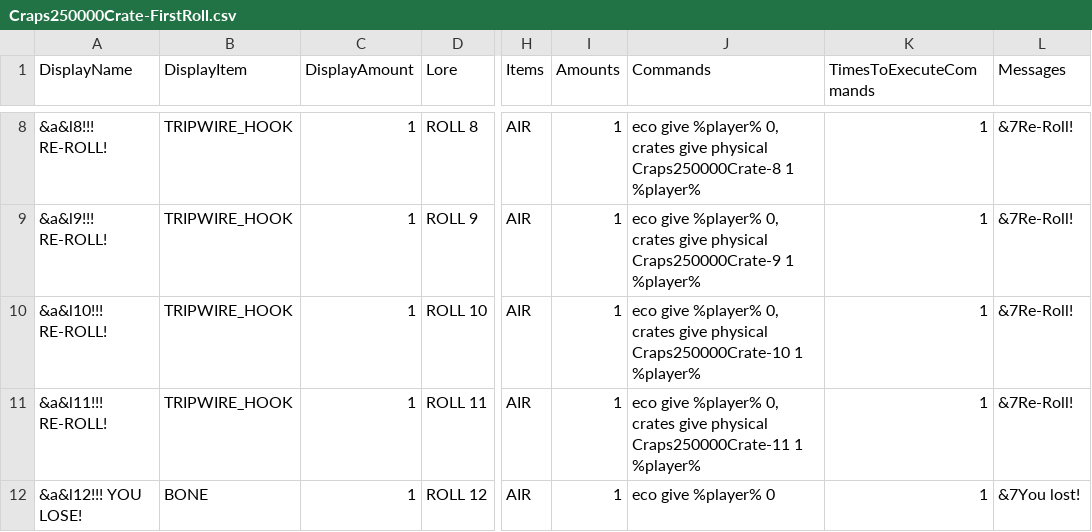
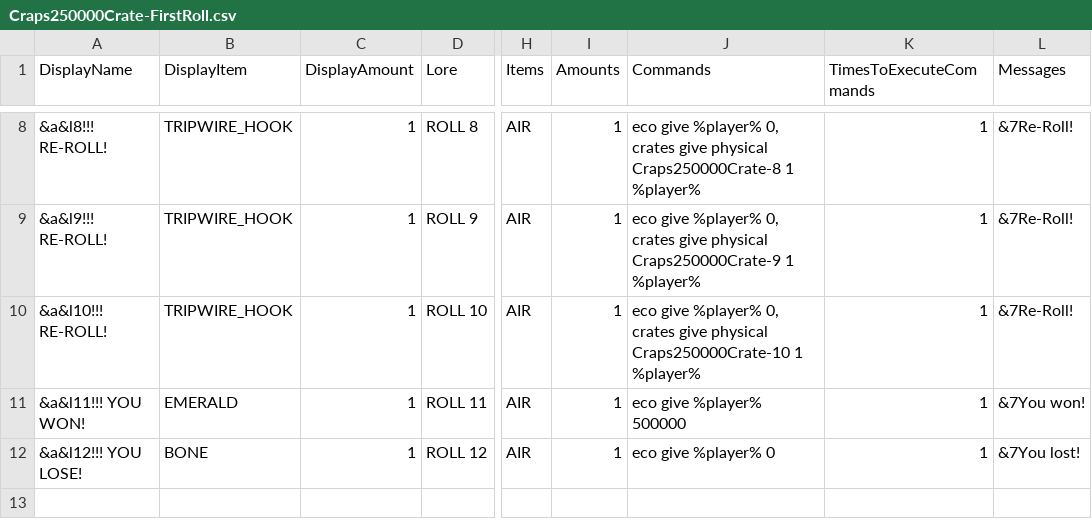
Before and after one commit to edgecdec/MinecraftCrazyCrateGenerator, a CSV file: CrateCSVs/Craps/250000/Craps250000Crate-FirstRoll.csv, drawn as a sheet; only a part is shown, gaps mark what is left out; the diff names each change by its address in the sheet, - before the commit and + after, or states it on an @@ line.

```diff
--- a/CrateCSVs/Craps/250000/Craps250000Crate-FirstRoll.csv
+++ b/CrateCSVs/Craps/250000/Craps250000Crate-FirstRoll.csv
-A11 (DisplayName): &a&l11!!! RE-ROLL!
+A11 (DisplayName): &a&l11!!! YOU WON!
-B11 (DisplayItem): TRIPWIRE_HOOK
+B11 (DisplayItem): EMERALD
-J11 (Commands): …give %player% 0, crates give physical Craps250000Crate-11 1 %player%
+J11 (Commands): …give %player% 500000
-L11 (Messages): &7Re-Roll!
+L11 (Messages): &7You won!
```
Also changed, not shown: CrateCSVs/Craps/25000/Craps25000Crate-FirstRoll.csv, CrateCSVs/Craps/2500000/Craps2500000Crate-FirstRoll.csv, 14 other files.
